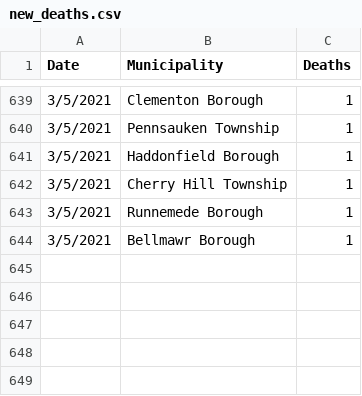
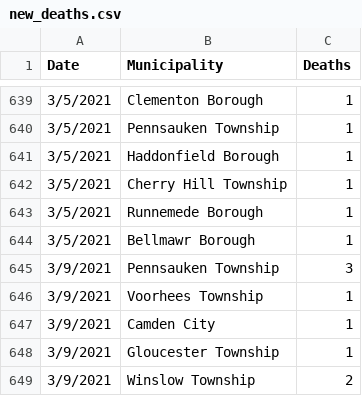
Before and after one commit to eloracm/camden-county-covid, a CSV file: new_deaths.csv, drawn as a sheet; only a part is shown, gaps mark what is left out.

```diff
--- a/new_deaths.csv
+++ b/new_deaths.csv
@@ -644 +644,6 @@ Date,Municipality,Deaths
 3/5/2021,Bellmawr Borough,1
+3/9/2021,Pennsauken Township,3
+3/9/2021,Voorhees Township,1
+3/9/2021,Camden City,1
+3/9/2021,Gloucester Township,1
+3/9/2021,Winslow Township,2
```
Also changed, not shown: new_cases.csv, total_confirmed.csv, 1 other file.
